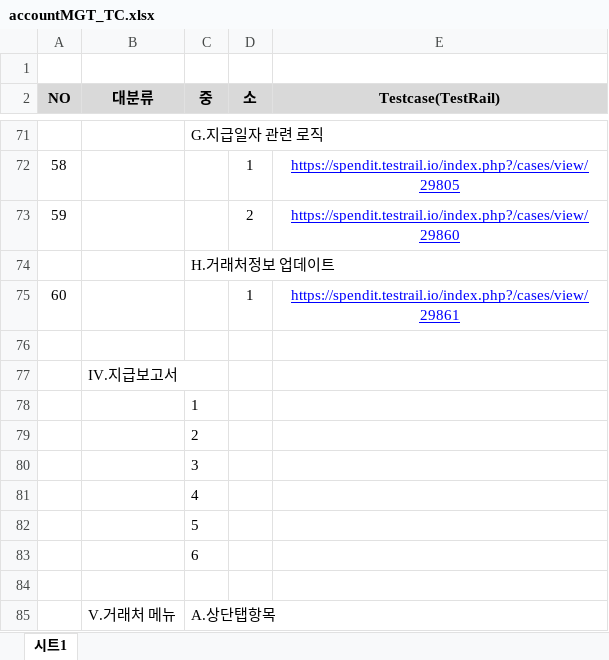
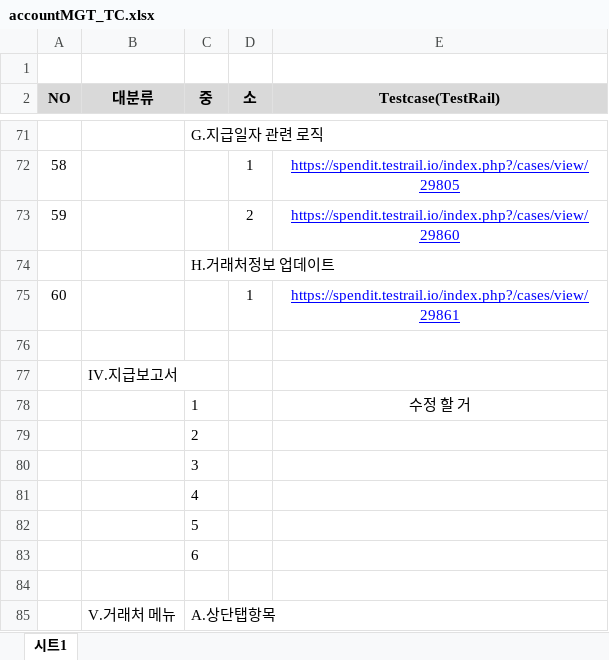
Before and after one commit to swlee-spendit-github/accountMGMT, an Excel workbook: accountMGT_TC.xlsx, sheet 시트1, drawn as a sheet; only a part is shown, gaps mark what is left out; values as stored, in another font and other column widths than the file's, no borders; charts and pictures not drawn; the diff names each change by its address in the sheet, - before the commit and + after, or states it on an @@ line.

Commit message:
commit test 1124

```diff
--- a/accountMGT_TC.xlsx (sheet 시트1)
+++ b/accountMGT_TC.xlsx (sheet 시트1)
-E78 (Testcase(TestRail)): (empty)
+E78 (Testcase(TestRail)): 수정 할 거
```
Also changed, not shown: charts or pictures, 1 other file.
